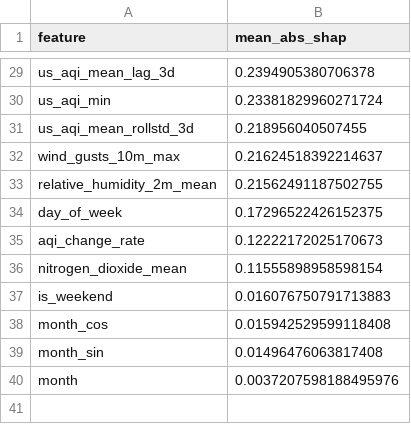
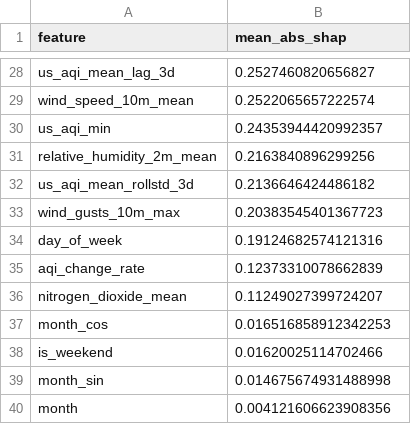
Before and after one commit to Alisha-Rehman/AgentWeather_-R, a CSV file: data/local_store/model_registry/feature_importance_h2d.csv, drawn as a sheet; only a part is shown, gaps mark what is left out; removed rows and columns are numbered as before the commit, all else as after; the diff covers the shown part only; the diff names each change by its address in the sheet, - before the commit and + after, or states it on an @@ line.

```diff
--- a/data/local_store/model_registry/feature_importance_h2d.csv
+++ b/data/local_store/model_registry/feature_importance_h2d.csv
-B28 (mean_abs_shap): 0.2394905380706378
+B28 (mean_abs_shap): 0.2527460820656827
+row 29: wind_speed_10m_mean | 0.2522065657222574
-B30 (mean_abs_shap): 0.23381829960271724
+B30 (mean_abs_shap): 0.24353944420992357
+row 31: relative_humidity_2m_mean | 0.2163840896299256
-B32 (mean_abs_shap): 0.218956040507455
+B32 (mean_abs_shap): 0.2136646424486182
-B33 (mean_abs_shap): 0.21624518392214637
+B33 (mean_abs_shap): 0.20383545401367723
-row 33: relative_humidity_2m_mean | 0.21562491187502755
-B34 (mean_abs_shap): 0.17296522426152375
+B34 (mean_abs_shap): 0.19124682574121316
-B35 (mean_abs_shap): 0.12222172025170673
+B35 (mean_abs_shap): 0.12373310078662839
-B36 (mean_abs_shap): 0.11555898958598154
+B36 (mean_abs_shap): 0.11249027399724207
-row 37: is_weekend | 0.016076750791713883
-B37 (mean_abs_shap): 0.015942529599118408
+B37 (mean_abs_shap): 0.016516858912342253
+row 38: is_weekend | 0.01620025114702466
-B39 (mean_abs_shap): 0.01496476063817408
+B39 (mean_abs_shap): 0.014675674931488998
-B40 (mean_abs_shap): 0.0037207598188495976
+B40 (mean_abs_shap): 0.004121606623908356
```
Also changed, not shown: 2 added rows, 3 removed rows and 24 edited cells elsewhere in this file, data/local_store/model_registry/feature_importance_h1d.csv, data/local_store/model_registry/feature_importance_h3d.csv, 6 other files.
